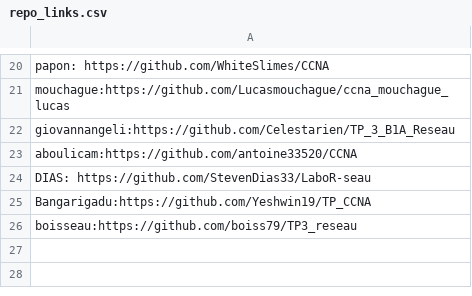
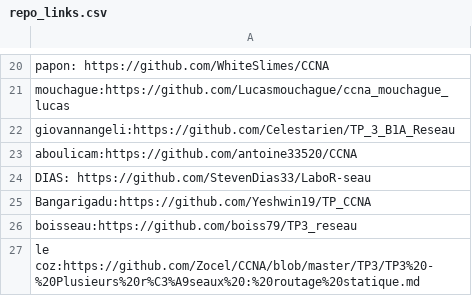
Before and after one commit to vivimouret29/B1-Reseau-2018, a CSV file: tp/3/repo_links.csv, drawn as a sheet; only a part is shown, gaps mark what is left out.

Commit message:
add le coz

```diff
--- a/tp/3/repo_links.csv
+++ b/tp/3/repo_links.csv
@@ -26 +26,2 @@ Bangarigadu:https://github.com/Yeshwin19/TP_CCNA
 boisseau:https://github.com/boiss79/TP3_reseau
+le coz:https://github.com/Zocel/CCNA/blob/master/TP3/TP3%20-%20Plusieurs%20r%C3%A9seaux%20:%20routage%20statique.md
```
